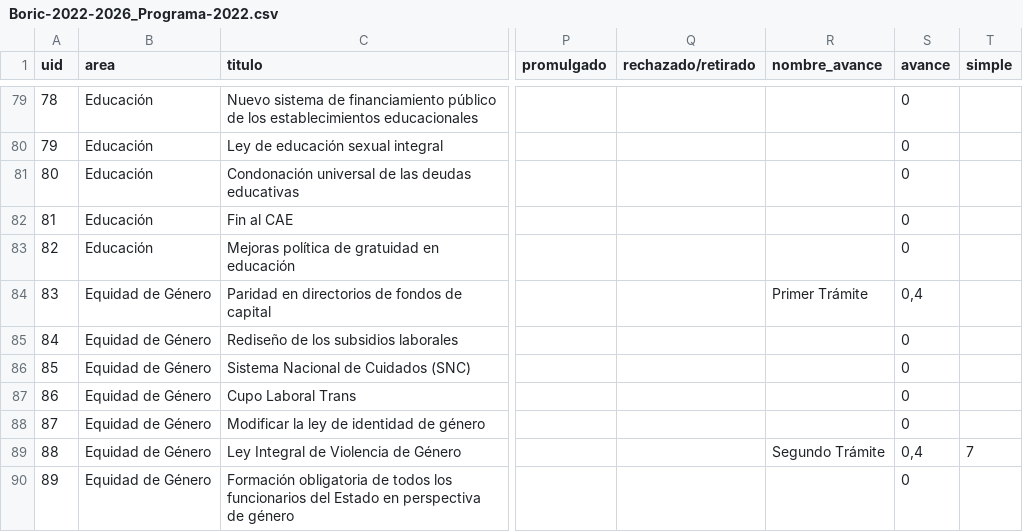
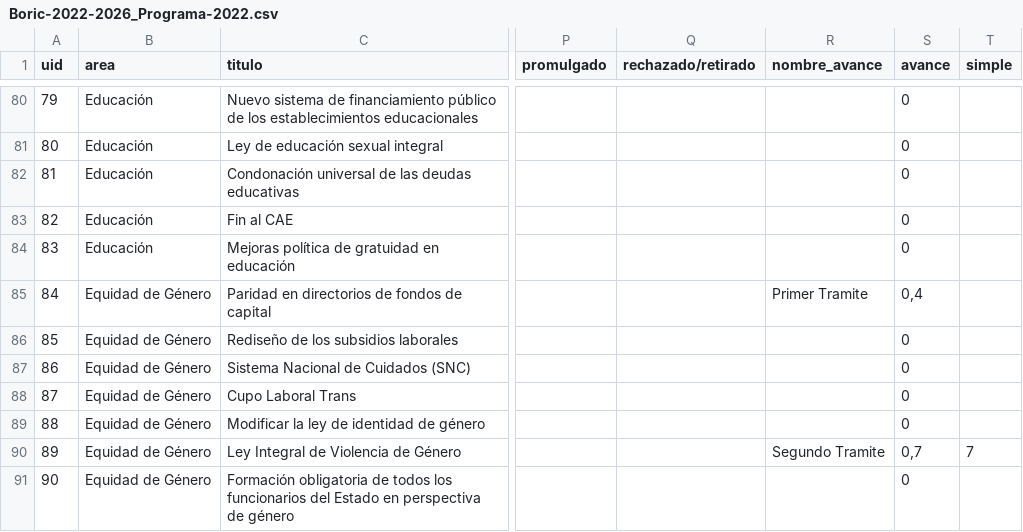
Before and after one commit to ciudadanointeligente/del-dicho-al-hecho-ember, a CSV file: public/studies/Boric-2022-2026_Programa-2022.csv, drawn as a sheet; only a part is shown, gaps mark what is left out; addresses are those after the commit; the diff covers the shown part only; the diff names each change by its address in the sheet, - before the commit and + after, or states it on an @@ line.

```diff
--- a/public/studies/Boric-2022-2026_Programa-2022.csv
+++ b/public/studies/Boric-2022-2026_Programa-2022.csv
@@ column A (uid) renumbered between rows 34 and 217 @@
-R85 (nombre_avance): Primer Trámite
+R85 (nombre_avance): Primer Tramite
-R90 (nombre_avance): Segundo Trámite
+R90 (nombre_avance): Segundo Tramite
-S90 (avance): 0,4
+S90 (avance): 0,7
```
Also changed, not shown: 3 added rows, 6 removed rows, 1 moved row and 119 edited cells elsewhere in this file, studies/Boric-2022-2026_Programa-2022.csv.
